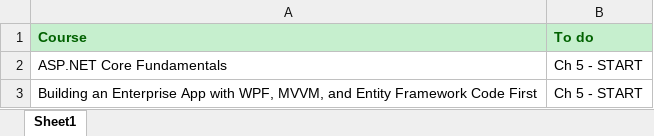
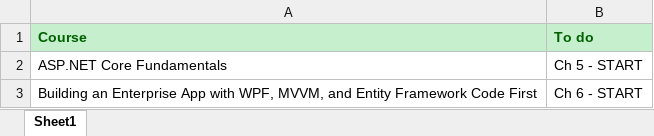
Before and after one commit to chevillanos/Training, an Excel workbook: Pluralsight Progress.xlsx, sheet Sheet1, drawn as a sheet; values as stored, in another font and other column widths than the file's, no borders; the diff names each change by its address in the sheet, - before the commit and + after, or states it on an @@ line.

Commit message:
WPF Ch 5 complete

```diff
--- a/Pluralsight Progress.xlsx (sheet Sheet1)
+++ b/Pluralsight Progress.xlsx (sheet Sheet1)
-B3 (To do): Ch 5 - START
+B3 (To do): Ch 6 - START
```
